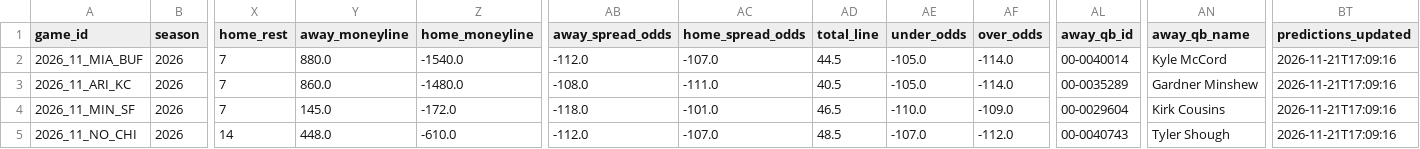
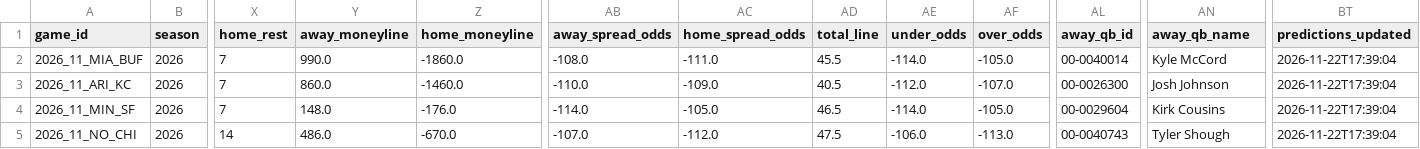
Before and after one commit to GarnetFisherman/nfl-game-prediction, a CSV file: data/latest_predictions.csv, drawn as a sheet; only a part is shown, gaps mark what is left out; the diff covers the shown part only; the diff names each change by its address in the sheet, - before the commit and + after, or states it on an @@ line.

```diff
--- a/data/latest_predictions.csv
+++ b/data/latest_predictions.csv
-Y2 (away_moneyline): 880.0
+Y2 (away_moneyline): 990.0
-Z2 (home_moneyline): -1540.0
+Z2 (home_moneyline): -1860.0
-AB2 (away_spread_odds): -112.0
+AB2 (away_spread_odds): -108.0
-AC2 (home_spread_odds): -107.0
+AC2 (home_spread_odds): -111.0
-AD2 (total_line): 44.5
+AD2 (total_line): 45.5
-AE2 (under_odds): -105.0
+AE2 (under_odds): -114.0
-AF2 (over_odds): -114.0
+AF2 (over_odds): -105.0
-BT2:BT5 (predictions_updated): 2026-11-21T17:09:16
+BT2:BT5 (predictions_updated): 2026-11-22T17:39:04
-Z3 (home_moneyline): -1480.0
+Z3 (home_moneyline): -1460.0
-AB3 (away_spread_odds): -108.0
+AB3 (away_spread_odds): -110.0
-AC3 (home_spread_odds): -111.0
+AC3 (home_spread_odds): -109.0
-AE3 (under_odds): -105.0
+AE3 (under_odds): -112.0
-AF3 (over_odds): -114.0
+AF3 (over_odds): -107.0
-AL3 (away_qb_id): 00-0035289
+AL3 (away_qb_id): 00-0026300
-AN3 (away_qb_name): Gardner Minshew
+AN3 (away_qb_name): Josh Johnson
-Y4 (away_moneyline): 145.0
+Y4 (away_moneyline): 148.0
-Z4 (home_moneyline): -172.0
+Z4 (home_moneyline): -176.0
-AB4 (away_spread_odds): -118.0
+AB4 (away_spread_odds): -114.0
-AC4 (home_spread_odds): -101.0
+AC4 (home_spread_odds): -105.0
-AE4 (under_odds): -110.0
+AE4 (under_odds): -114.0
-AF4 (over_odds): -109.0
+AF4 (over_odds): -105.0
-Y5 (away_moneyline): 448.0
+Y5 (away_moneyline): 486.0
-Z5 (home_moneyline): -610.0
+Z5 (home_moneyline): -670.0
-AB5 (away_spread_odds): -112.0
+AB5 (away_spread_odds): -107.0
-AC5 (home_spread_odds): -107.0
+AC5 (home_spread_odds): -112.0
-AD5 (total_line): 48.5
+AD5 (total_line): 47.5
-AE5 (under_odds): -107.0
+AE5 (under_odds): -106.0
-AF5 (over_odds): -112.0
+AF5 (over_odds): -113.0
```
Also changed, not shown: 65 edited cells elsewhere in this file.
